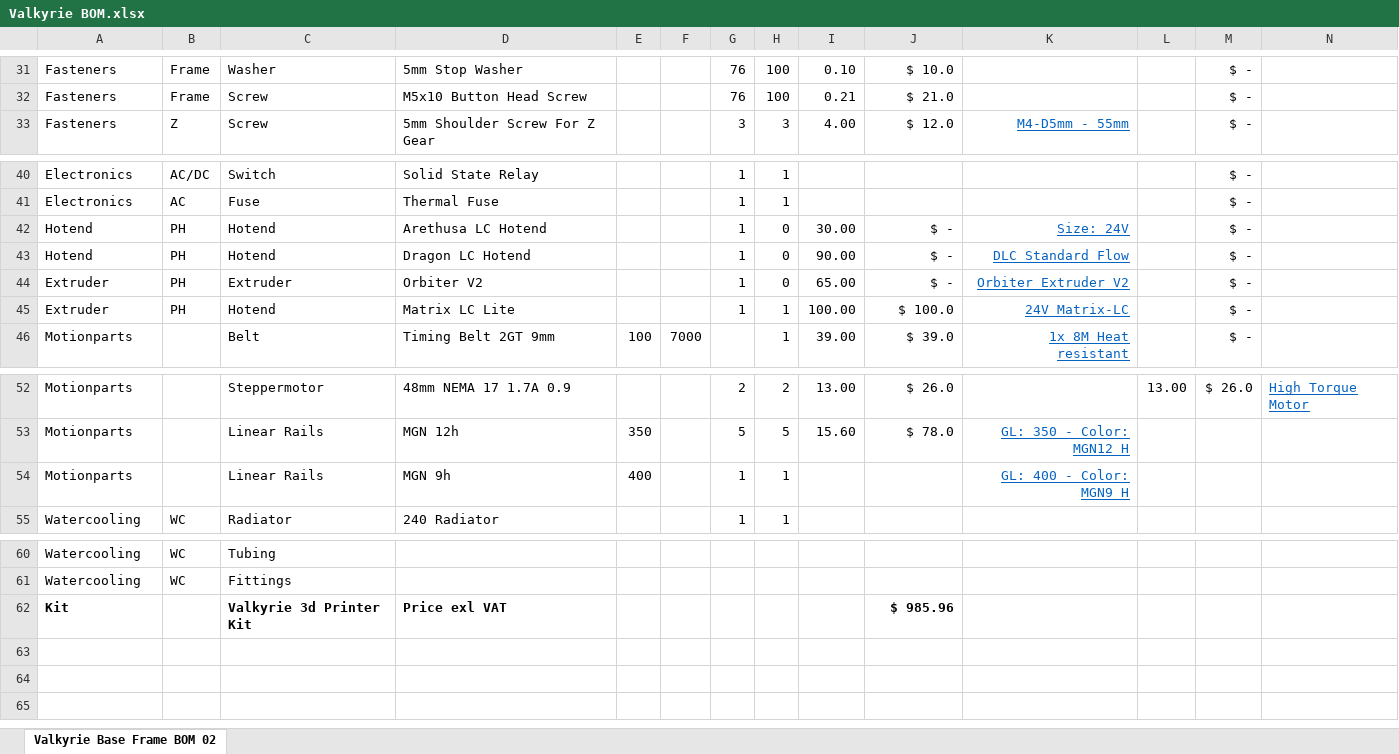
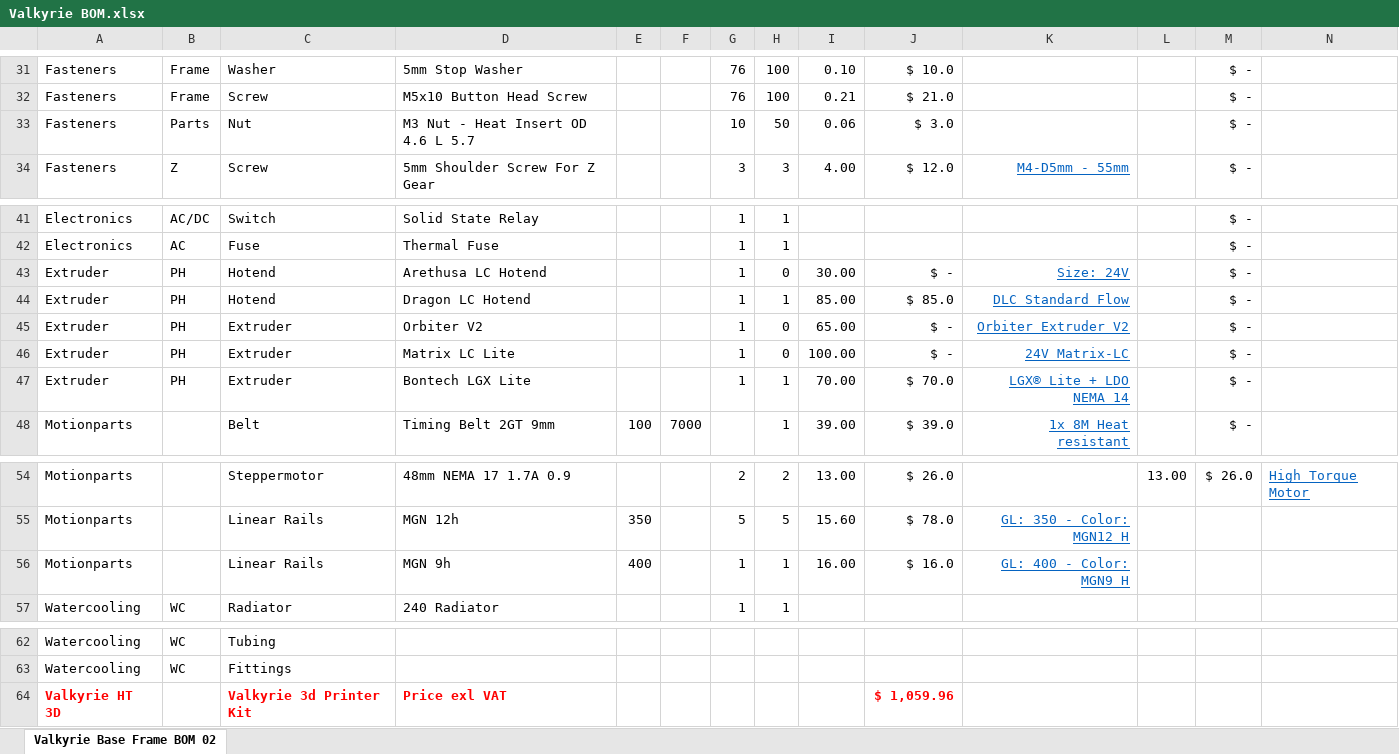
Before and after one commit to RoyBerntsenDesign/Project-Valkyrie, an Excel workbook: Document Library/Bill Of Materials/Valkyrie BOM.xlsx, sheet Valkyrie Base Frame BOM 02, drawn as a sheet; only a part is shown, gaps mark what is left out; values as stored, in another font and other column widths than the file's, no borders; charts and pictures not drawn; addresses are those after the commit; rows hold the shown columns only; the diff names each change by its address in the sheet, - before the commit and + after, or states it on an @@ line.

Commit message:
Update Valkyrie BOM.xlsx

```diff
--- a/Document Library/Bill Of Materials/Valkyrie BOM.xlsx (sheet Valkyrie Base Frame BOM 02)
+++ b/Document Library/Bill Of Materials/Valkyrie BOM.xlsx (sheet Valkyrie Base Frame BOM 02)
+row 33: Fasteners | Parts | Nut | M3 Nut - Heat Insert OD 4.6 L 5.7 |  |  | 10 | 50 | 0.06 | $ 3.0 |  |  | $ -
-A43:A44: Hotend
+A43:A44: Extruder
-H44: 0
+H44: 1
-I44: 90.00
+I44: 85.00
-J44: $ -
+J44: $ 85.0
-C46: Hotend
+C46: Extruder
-H46: 1
+H46: 0
-J46: $ 100.0
+J46: $ -
+row 47: Extruder | PH | Extruder | Bontech LGX Lite |  |  | 1 | 1 | 70.00 | $ 70.0 | LGX® Lite + LDO NEMA 14 |  | $ -
-I56: (empty)
+I56: 16.00
-J56: (empty)
+J56: $ 16.0
-A64: Kit
+A64: Valkyrie HT 3D
-A64 text colour: black
+A64 text colour: #FF0000
-C64:D64 text colour: black
+C64:D64 text colour: #FF0000
-J64: $ 985.96
+J64: $ 1,059.96
-J64 text colour: black
+J64 text colour: #FF0000
```
Also changed, not shown: formulas that keep their value.
